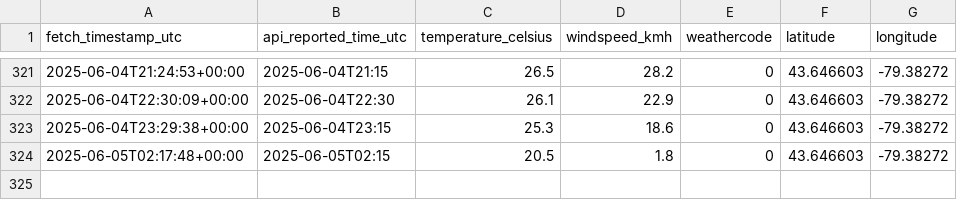
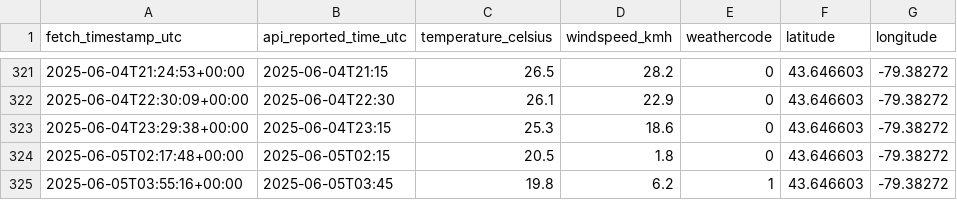
Before and after one commit to itsSabbir/daily-weather-log-v2, a CSV file: weather_data.csv, drawn as a sheet; only a part is shown, gaps mark what is left out.

Commit message:
Automated weather data update: 2025-06-05 03:55:16 UTC

```diff
--- a/weather_data.csv
+++ b/weather_data.csv
@@ -324 +324,2 @@ fetch_timestamp_utc,api_reported_time_utc,temperature_celsius,windspeed_kmh,weat
 2025-06-05T02:17:48+00:00,2025-06-05T02:15,20.5,1.8,0,43.646603,-79.38272
+2025-06-05T03:55:16+00:00,2025-06-05T03:45,19.8,6.2,1,43.646603,-79.38272
```
